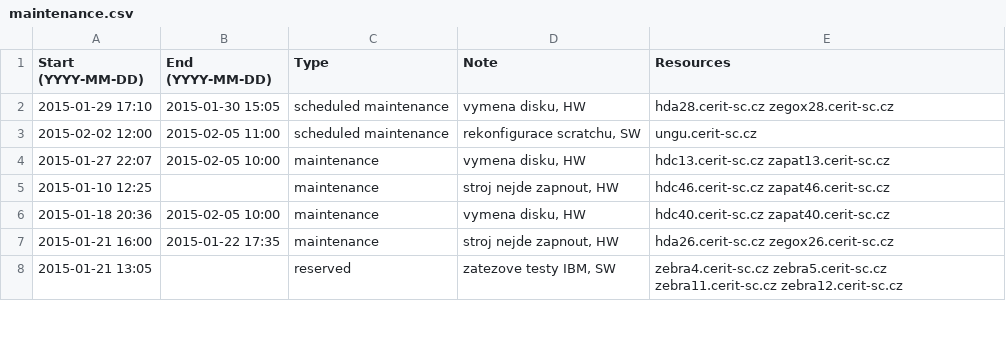
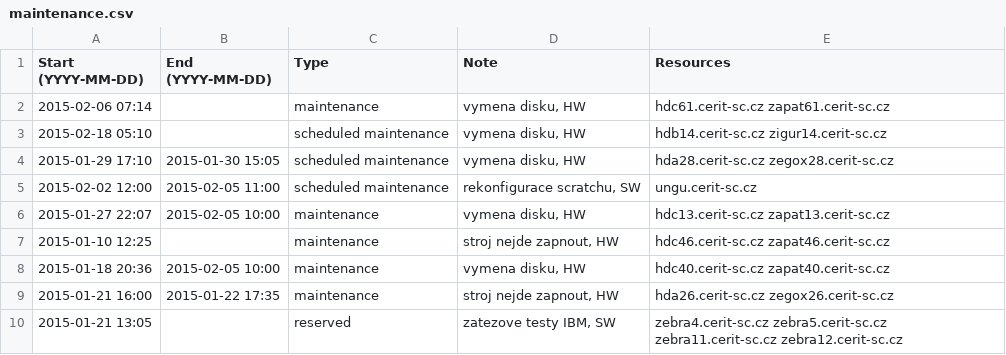
Before and after one commit to CERIT-SC/cerit-maintenance, a CSV file: maintenance.csv, drawn as a sheet; only a part is shown; the diff names each change by its address in the sheet, - before the commit and + after, or states it on an @@ line.

Commit message:
New maintenance on hdc/zapat61, hdb/zigur14

```diff
--- a/maintenance.csv
+++ b/maintenance.csv
+row 2: 2015-02-06 07:14 |  | maintenance | vymena disku, HW | hdc61.cerit-sc.cz zapat61.cerit-sc.cz
+row 3: 2015-02-18 05:10 |  | scheduled maintenance | vymena disku, HW | hdb14.cerit-sc.cz zigur14.cerit-sc.cz
```
